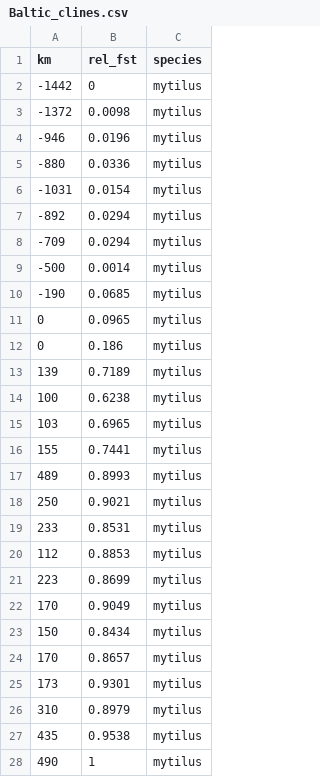
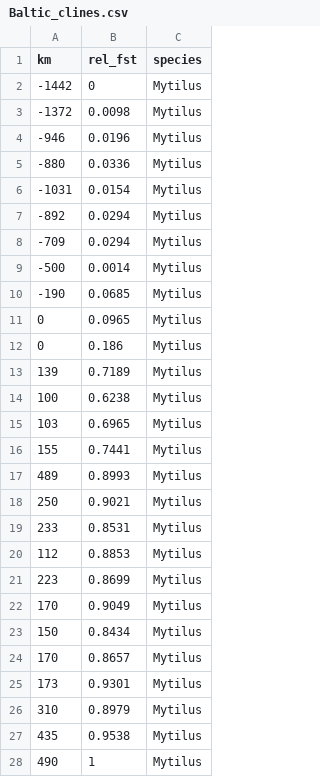
Before and after one commit to sam0per/baltic_sp_div, a CSV file: data/Baltic_clines.csv, drawn as a sheet; only a part is shown; the diff covers the shown part only.

Commit message:
results with six species

```diff
--- a/data/Baltic_clines.csv
+++ b/data/Baltic_clines.csv
@@ -1,28 +1,28 @@
 km,rel_fst,species
--1442,0,mytilus
--1372,0.0098,mytilus
--946,0.0196,mytilus
--880,0.0336,mytilus
--1031,0.0154,mytilus
--892,0.0294,mytilus
--709,0.0294,mytilus
--500,0.0014,mytilus
--190,0.0685,mytilus
-0,0.0965,mytilus
-0,0.186,mytilus
-139,0.7189,mytilus
-100,0.6238,mytilus
-103,0.6965,mytilus
-155,0.7441,mytilus
-489,0.8993,mytilus
-250,0.9021,mytilus
-233,0.8531,mytilus
-112,0.8853,mytilus
-223,0.8699,mytilus
-170,0.9049,mytilus
-150,0.8434,mytilus
-170,0.8657,mytilus
-173,0.9301,mytilus
-310,0.8979,mytilus
-435,0.9538,mytilus
-490,1,mytilus
+-1442,0,Mytilus
+-1372,0.0098,Mytilus
+-946,0.0196,Mytilus
+-880,0.0336,Mytilus
+-1031,0.0154,Mytilus
+-892,0.0294,Mytilus
+-709,0.0294,Mytilus
+-500,0.0014,Mytilus
+-190,0.0685,Mytilus
+0,0.0965,Mytilus
+0,0.186,Mytilus
+139,0.7189,Mytilus
+100,0.6238,Mytilus
+103,0.6965,Mytilus
+155,0.7441,Mytilus
+489,0.8993,Mytilus
+250,0.9021,Mytilus
+233,0.8531,Mytilus
+112,0.8853,Mytilus
+223,0.8699,Mytilus
+170,0.9049,Mytilus
+150,0.8434,Mytilus
+170,0.8657,Mytilus
+173,0.9301,Mytilus
+310,0.8979,Mytilus
+435,0.9538,Mytilus
+490,1,Mytilus
```
Also changed, not shown: 42 added rows and 5 edited cells elsewhere in this file, 5 other files.
